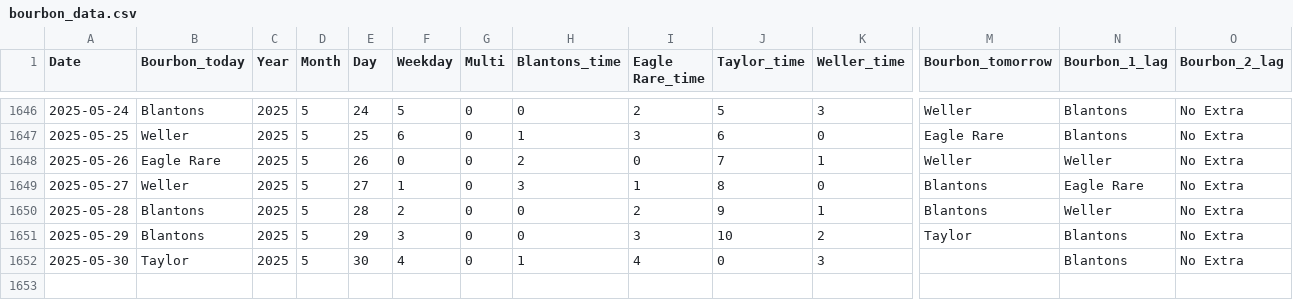
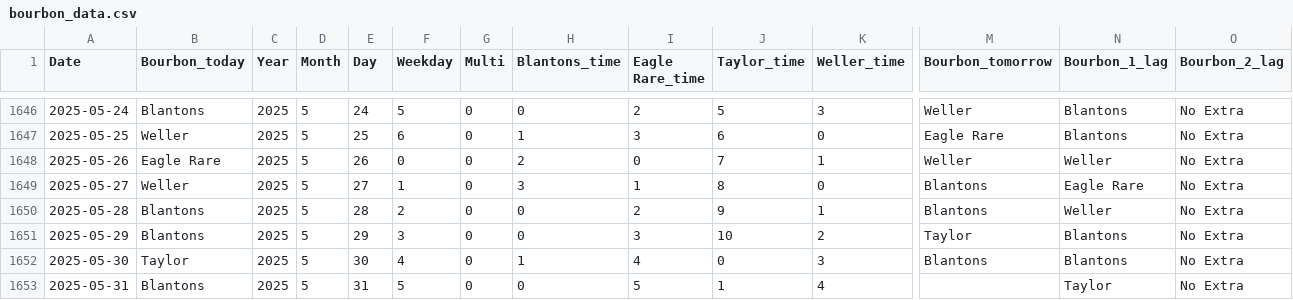
Before and after one commit to treywood10/BTB_Project, a CSV file: bourbon_data.csv, drawn as a sheet; only a part is shown, gaps mark what is left out; rows hold the shown columns only; the diff names each change by its address in the sheet, - before the commit and + after, or states it on an @@ line.

Commit message:
update data

```diff
--- a/bourbon_data.csv
+++ b/bourbon_data.csv
-M1652 (Bourbon_tomorrow): (empty)
+M1652 (Bourbon_tomorrow): Blantons
+row 1653: 2025-05-31 | Blantons | 2025 | 5 | 31 | 5 | 0 | 0 | 5 | 1 | 4 |  | Taylor | No Extra
```
Also changed, not shown: historical_model_comparisons.csv, 3 other files.
